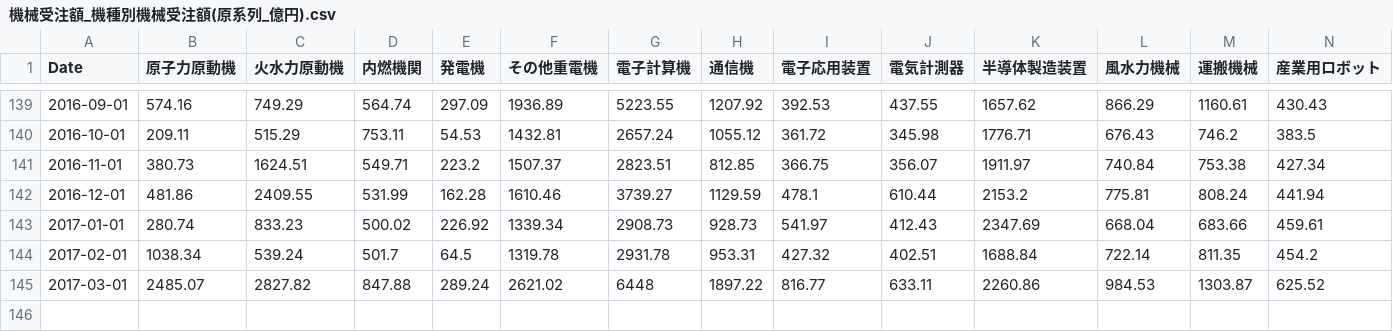
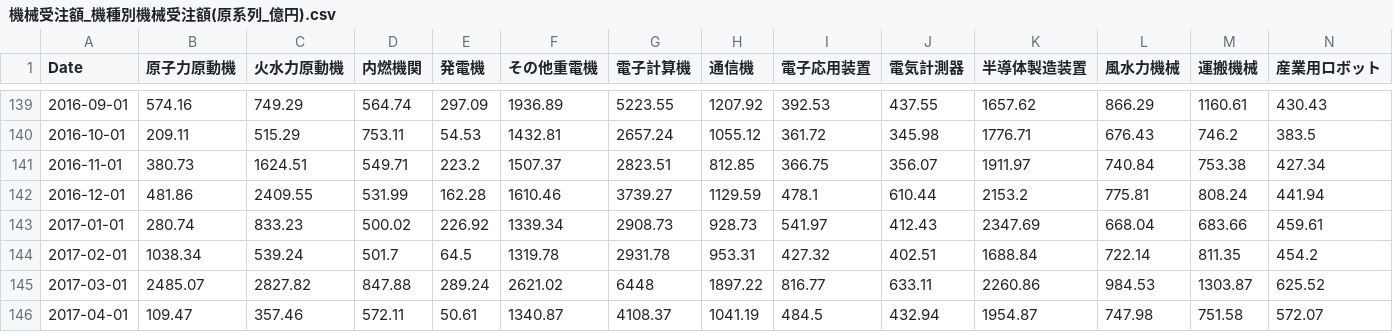
Before and after one commit to am-consulting/am-consulting.github.io, a CSV file: csv/csvData/TSdata/機械受注額_機種別機械受注額(原系列_億円).csv, drawn as a sheet; only a part is shown, gaps mark what is left out; rows hold the shown columns only; the diff names each change by its address in the sheet, - before the commit and + after, or states it on an @@ line.

```diff
--- a/csv/csvData/TSdata/機械受注額_機種別機械受注額(原系列_億円).csv
+++ b/csv/csvData/TSdata/機械受注額_機種別機械受注額(原系列_億円).csv
+row 146: 2017-04-01 | 109.47 | 357.46 | 572.11 | 50.61 | 1340.87 | 4108.37 | 1041.19 | 484.5 | 432.94 | 1954.87 | 747.98 | 751.58 | 572.07
```
Also changed, not shown: csv/ListOfPresidents/boj.csv, csv/ListOfPresidents/frb.csv, 9 other files.
